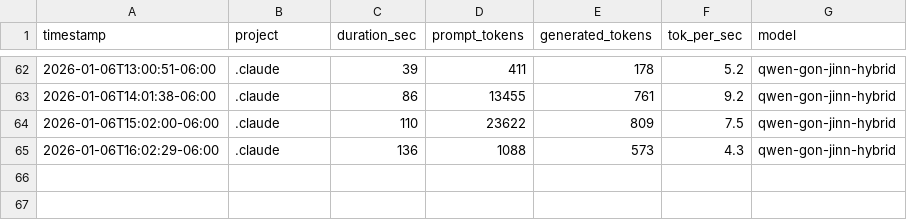
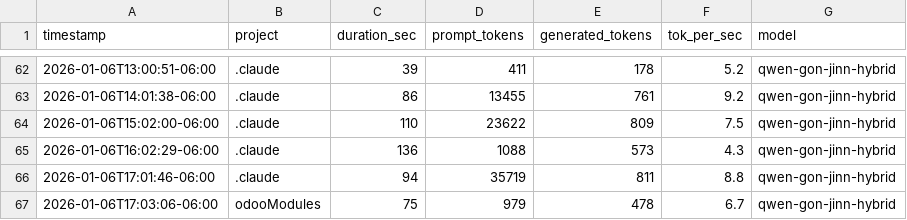
Before and after one commit to jaded423/claudeGlobal, a CSV file: logs/ollamaLog-metrics.csv, drawn as a sheet; only a part is shown, gaps mark what is left out.

```diff
--- a/logs/ollamaLog-metrics.csv
+++ b/logs/ollamaLog-metrics.csv
@@ -65 +65,3 @@ timestamp,project,duration_sec,prompt_tokens,generated_tokens,tok_per_sec,model
 2026-01-06T16:02:29-06:00,.claude,136,1088,573,4.3,qwen-gon-jinn-hybrid
+2026-01-06T17:01:46-06:00,.claude,94,35719,811,8.8,qwen-gon-jinn-hybrid
+2026-01-06T17:03:06-06:00,odooModules,75,979,478,6.7,qwen-gon-jinn-hybrid
```
Also changed, not shown: 5 other files.
